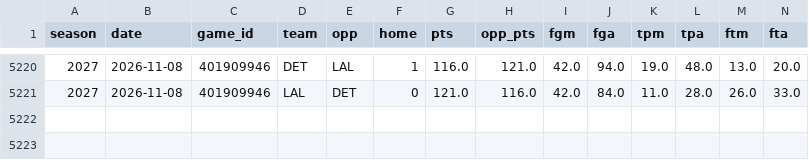
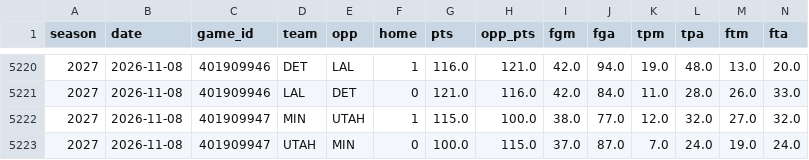
Before and after one commit to tdfarrell/betting-research, a CSV file: data/nba/team_games.csv, drawn as a sheet; only a part is shown, gaps mark what is left out; rows hold the shown columns only; the diff names each change by its address in the sheet, - before the commit and + after, or states it on an @@ line.

```diff
--- a/data/nba/team_games.csv
+++ b/data/nba/team_games.csv
+row 5222: 2027 | 2026-11-08 | 401909947 | MIN | UTAH | 1 | 115.0 | 100.0 | 38.0 | 77.0 | 12.0 | 32.0 | 27.0 | 32.0
+row 5223: 2027 | 2026-11-08 | 401909947 | UTAH | MIN | 0 | 100.0 | 115.0 | 37.0 | 87.0 | 7.0 | 24.0 | 19.0 | 24.0
```
Also changed, not shown: data/nba/injuries.csv, data/odds/history_cbb.csv, 56 other files.
